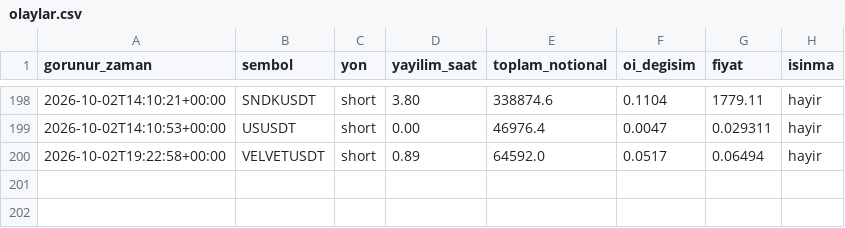
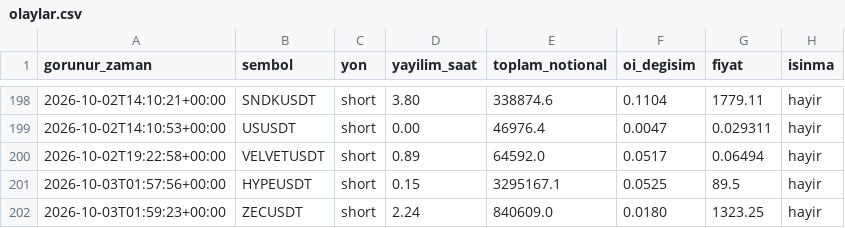
Before and after one commit to varmlx26/balina-dedektor, a CSV file: olaylar.csv, drawn as a sheet; only a part is shown, gaps mark what is left out.

```diff
--- a/olaylar.csv
+++ b/olaylar.csv
@@ -200 +200,3 @@ gorunur_zaman,sembol,yon,yayilim_saat,toplam_notional,oi_degisim,fiyat,isinma
 2026-10-02T19:22:58+00:00,VELVETUSDT,short,0.89,64592.0,0.0517,0.06494,hayir
+2026-10-03T01:57:56+00:00,HYPEUSDT,short,0.15,3295167.1,0.0525,89.5,hayir
+2026-10-03T01:59:23+00:00,ZECUSDT,short,2.24,840609.0,0.0180,1323.25,hayir
```
Also changed, not shown: 2 other files.
